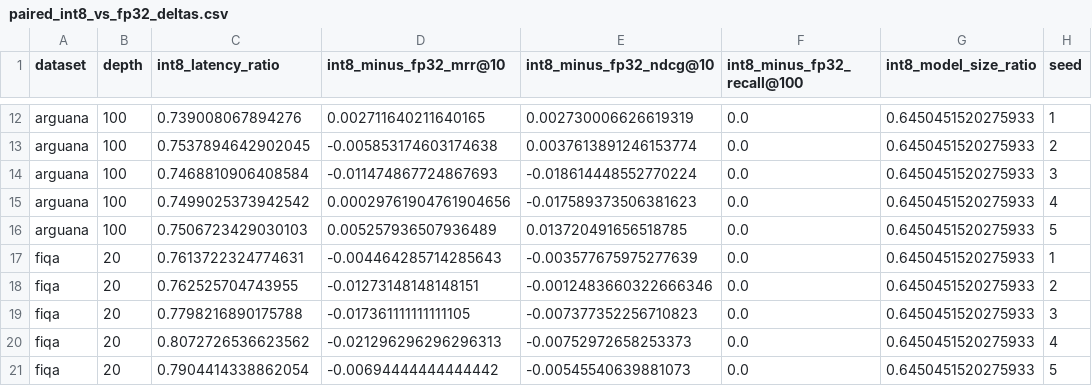
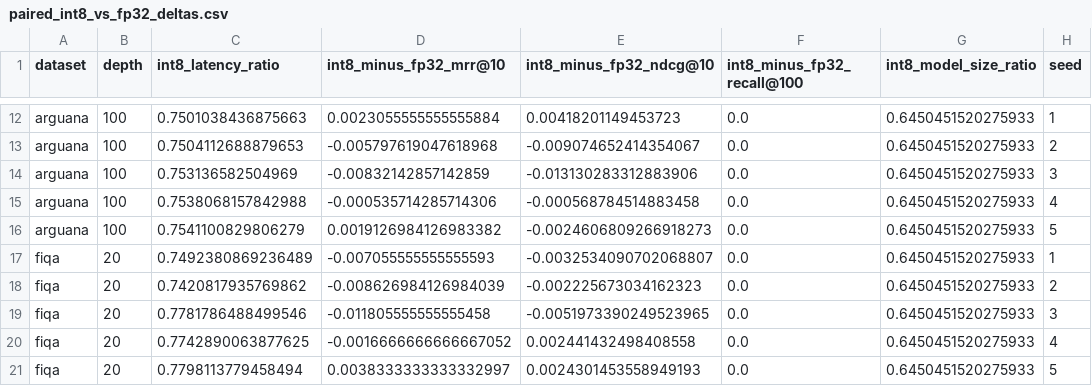
Before and after one commit to silversuncn/quantized-reranking-tradeoffs, a CSV file: data/paired_int8_vs_fp32_deltas.csv, drawn as a sheet; only a part is shown, gaps mark what is left out; the diff covers the shown part only; the diff names each change by its address in the sheet, - before the commit and + after, or states it on an @@ line.

```diff
--- a/data/paired_int8_vs_fp32_deltas.csv
+++ b/data/paired_int8_vs_fp32_deltas.csv
-C12 (int8_latency_ratio): 0.739008067894276
+C12 (int8_latency_ratio): 0.7501038436875663
-D12 (int8_minus_fp32_mrr@10): 0.002711640211640165
+D12 (int8_minus_fp32_mrr@10): 0.0023055555555555884
-E12 (int8_minus_fp32_ndcg@10): 0.002730006626619319
+E12 (int8_minus_fp32_ndcg@10): 0.00418201149453723
-C13 (int8_latency_ratio): 0.7537894642902045
+C13 (int8_latency_ratio): 0.7504112688879653
-D13 (int8_minus_fp32_mrr@10): -0.005853174603174638
+D13 (int8_minus_fp32_mrr@10): -0.005797619047618968
-E13 (int8_minus_fp32_ndcg@10): 0.0037613891246153774
+E13 (int8_minus_fp32_ndcg@10): -0.009074652414354067
-C14 (int8_latency_ratio): 0.7468810906408584
+C14 (int8_latency_ratio): 0.753136582504969
-D14 (int8_minus_fp32_mrr@10): -0.011474867724867693
+D14 (int8_minus_fp32_mrr@10): -0.00832142857142859
-E14 (int8_minus_fp32_ndcg@10): -0.018614448552770224
+E14 (int8_minus_fp32_ndcg@10): -0.013130283312883906
-C15 (int8_latency_ratio): 0.7499025373942542
+C15 (int8_latency_ratio): 0.7538068157842988
-D15 (int8_minus_fp32_mrr@10): 0.00029761904761904656
+D15 (int8_minus_fp32_mrr@10): -0.000535714285714306
-E15 (int8_minus_fp32_ndcg@10): -0.017589373506381623
+E15 (int8_minus_fp32_ndcg@10): -0.000568784514883458
-C16 (int8_latency_ratio): 0.7506723429030103
+C16 (int8_latency_ratio): 0.7541100829806279
-D16 (int8_minus_fp32_mrr@10): 0.005257936507936489
+D16 (int8_minus_fp32_mrr@10): 0.0019126984126983382
-E16 (int8_minus_fp32_ndcg@10): 0.013720491656518785
+E16 (int8_minus_fp32_ndcg@10): -0.0024606809266918273
-C17 (int8_latency_ratio): 0.7613722324774631
+C17 (int8_latency_ratio): 0.7492380869236489
-D17 (int8_minus_fp32_mrr@10): -0.004464285714285643
+D17 (int8_minus_fp32_mrr@10): -0.007055555555555593
-E17 (int8_minus_fp32_ndcg@10): -0.003577675975277639
+E17 (int8_minus_fp32_ndcg@10): -0.0032534090702068807
-C18 (int8_latency_ratio): 0.762525704743955
+C18 (int8_latency_ratio): 0.7420817935769862
-D18 (int8_minus_fp32_mrr@10): -0.01273148148148151
+D18 (int8_minus_fp32_mrr@10): -0.008626984126984039
-E18 (int8_minus_fp32_ndcg@10): -0.0012483660322666346
+E18 (int8_minus_fp32_ndcg@10): -0.002225673034162323
-C19 (int8_latency_ratio): 0.7798216890175788
+C19 (int8_latency_ratio): 0.7781786488499546
-D19 (int8_minus_fp32_mrr@10): -0.017361111111111105
+D19 (int8_minus_fp32_mrr@10): -0.011805555555555458
-E19 (int8_minus_fp32_ndcg@10): -0.007377352256710823
+E19 (int8_minus_fp32_ndcg@10): -0.0051973390249523965
-C20 (int8_latency_ratio): 0.8072726536623562
+C20 (int8_latency_ratio): 0.7742890063877625
-D20 (int8_minus_fp32_mrr@10): -0.021296296296296313
+D20 (int8_minus_fp32_mrr@10): -0.0016666666666667052
-E20 (int8_minus_fp32_ndcg@10): -0.00752972658253373
+E20 (int8_minus_fp32_ndcg@10): 0.002441432498408558
-C21 (int8_latency_ratio): 0.7904414338862054
+C21 (int8_latency_ratio): 0.7798113779458494
-D21 (int8_minus_fp32_mrr@10): -0.00694444444444442
+D21 (int8_minus_fp32_mrr@10): 0.0038333333333332997
-E21 (int8_minus_fp32_ndcg@10): -0.00545540639881073
+E21 (int8_minus_fp32_ndcg@10): 0.0024301453558949193
```
Also changed, not shown: 150 edited cells elsewhere in this file, data/formal_aggregate_metrics.csv, 8 other files.
